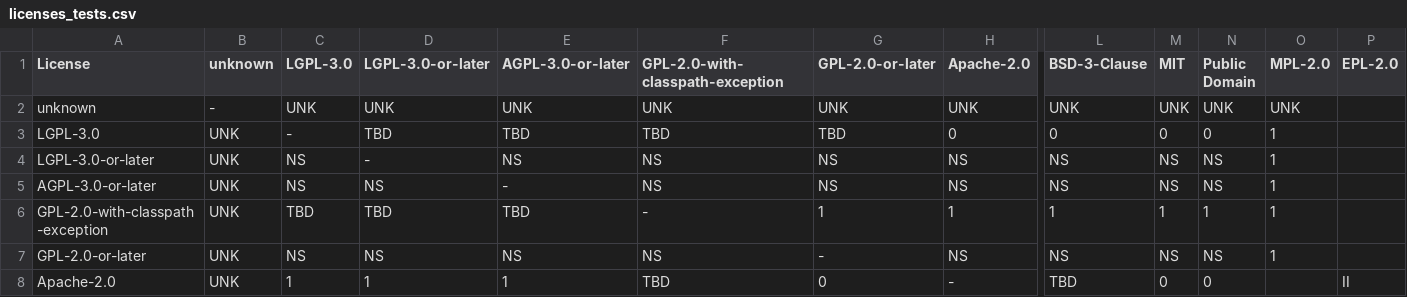
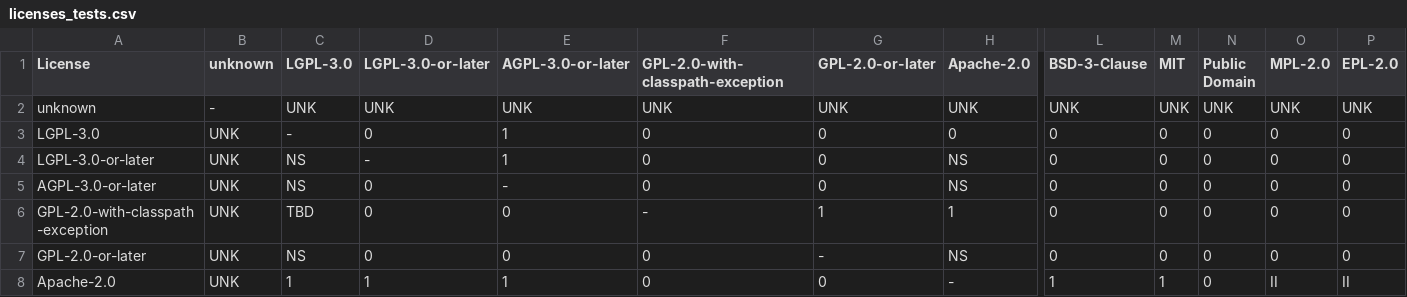
Before and after one commit to endocode/LCV-CM, a CSV file: csv/licenses_tests.csv, drawn as a sheet; only a part is shown, gaps mark what is left out; the diff covers the shown part only; the diff names each change by its address in the sheet, - before the commit and + after, or states it on an @@ line.

```diff
--- a/csv/licenses_tests.csv
+++ b/csv/licenses_tests.csv
-P2 (EPL-2.0): (empty)
+P2 (EPL-2.0): UNK
-D3 (LGPL-3.0-or-later): TBD
+D3 (LGPL-3.0-or-later): 0
-E3 (AGPL-3.0-or-later): TBD
+E3 (AGPL-3.0-or-later): 1
-F3 (GPL-2.0-with-classpath-exception): TBD
+F3 (GPL-2.0-with-classpath-exception): 0
-G3 (GPL-2.0-or-later): TBD
+G3 (GPL-2.0-or-later): 0
-O3:O7 (MPL-2.0): 1
+O3:O7 (MPL-2.0): 0
-P3:P7 (EPL-2.0): (empty)
+P3:P7 (EPL-2.0): 0
-E4 (AGPL-3.0-or-later): NS
+E4 (AGPL-3.0-or-later): 1
-F4:F5 (GPL-2.0-with-classpath-exception): NS
+F4:F5 (GPL-2.0-with-classpath-exception): 0
-G4:G5 (GPL-2.0-or-later): NS
+G4:G5 (GPL-2.0-or-later): 0
-L4:L5 (BSD-3-Clause): NS
+L4:L5 (BSD-3-Clause): 0
-M4:M5 (MIT): NS
+M4:M5 (MIT): 0
-N4:N5 (Public Domain): NS
+N4:N5 (Public Domain): 0
-D5 (LGPL-3.0-or-later): NS
+D5 (LGPL-3.0-or-later): 0
-D6 (LGPL-3.0-or-later): TBD
+D6 (LGPL-3.0-or-later): 0
-E6 (AGPL-3.0-or-later): TBD
+E6 (AGPL-3.0-or-later): 0
-L6 (BSD-3-Clause): 1
+L6 (BSD-3-Clause): 0
-M6 (MIT): 1
+M6 (MIT): 0
-N6 (Public Domain): 1
+N6 (Public Domain): 0
-D7 (LGPL-3.0-or-later): NS
+D7 (LGPL-3.0-or-later): 0
-E7 (AGPL-3.0-or-later): NS
+E7 (AGPL-3.0-or-later): 0
-F7 (GPL-2.0-with-classpath-exception): NS
+F7 (GPL-2.0-with-classpath-exception): 0
-L7 (BSD-3-Clause): NS
+L7 (BSD-3-Clause): 0
-M7 (MIT): NS
+M7 (MIT): 0
-N7 (Public Domain): NS
+N7 (Public Domain): 0
-F8 (GPL-2.0-with-classpath-exception): TBD
+F8 (GPL-2.0-with-classpath-exception): 0
-L8 (BSD-3-Clause): TBD
+L8 (BSD-3-Clause): 1
-M8 (MIT): 0
+M8 (MIT): 1
-O8 (MPL-2.0): (empty)
+O8 (MPL-2.0): II
```
Also changed, not shown: 46 edited cells elsewhere in this file.
